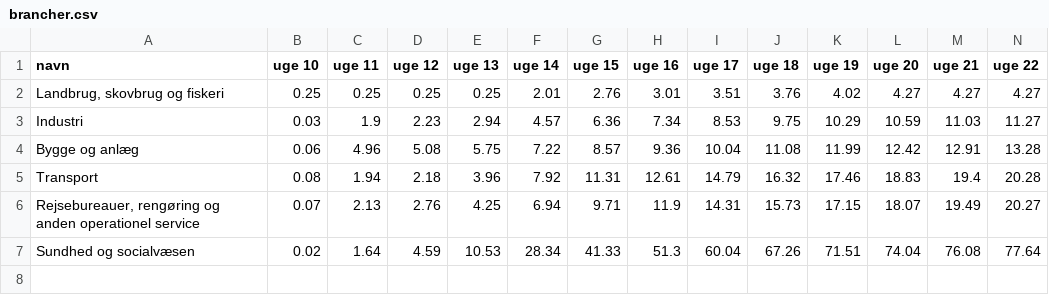
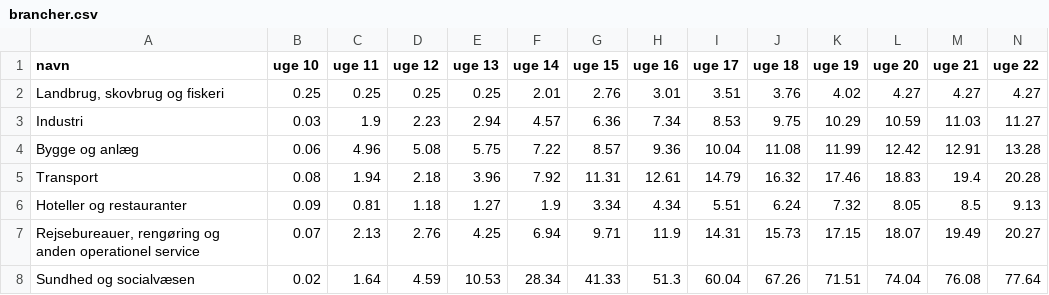
Before and after one commit to Asokoler/incidens_brancher, a CSV file: brancher.csv, drawn as a sheet; only a part is shown; rows hold the shown columns only; the diff names each change by its address in the sheet, - before the commit and + after, or states it on an @@ line.

Commit message:
added

```diff
--- a/brancher.csv
+++ b/brancher.csv
+row 6: Hoteller og restauranter | 0.09 | 0.81 | 1.18 | 1.27 | 1.9 | 3.34 | 4.34 | 5.51 | 6.24 | 7.32 | 8.05 | 8.5 | 9.13
```
